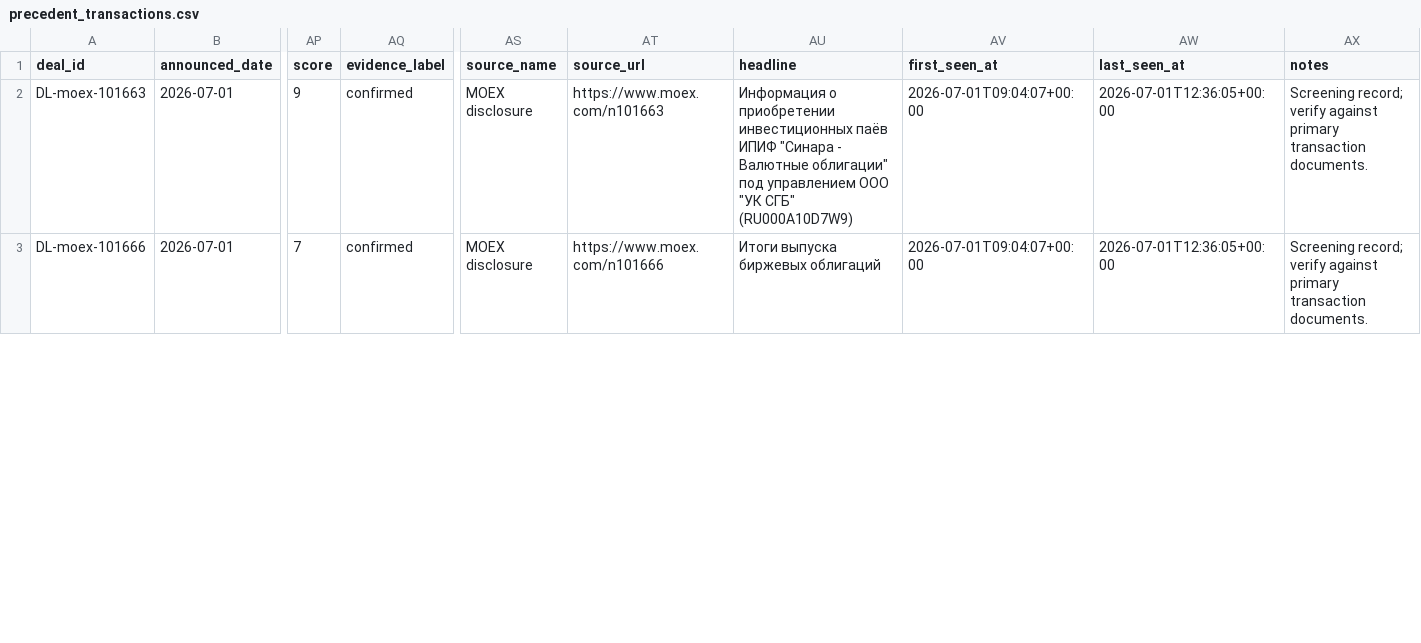
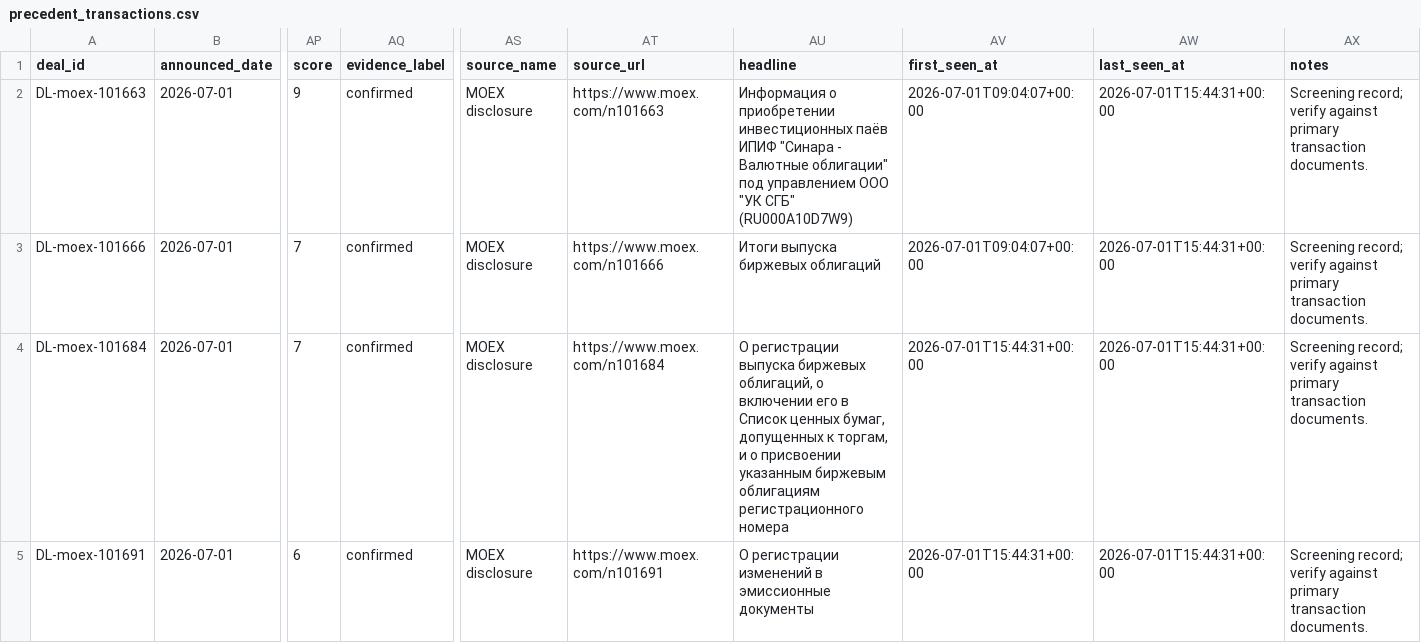
Before and after one commit to irisaurum/deal-markets-copilot, a CSV file: output/precedent_transactions.csv, drawn as a sheet; only a part is shown, gaps mark what is left out; rows hold the shown columns only; the diff covers the shown part only; the diff names each change by its address in the sheet, - before the commit and + after, or states it on an @@ line.

```diff
--- a/output/precedent_transactions.csv
+++ b/output/precedent_transactions.csv
-AW2:AW3 (last_seen_at): 2026-07-01T12:36:05+00:00
+AW2:AW3 (last_seen_at): 2026-07-01T15:44:31+00:00
+row 4: DL-moex-101684 | 2026-07-01 | 7 | confirmed | MOEX disclosure | https://www.moex.com/n101684 | О регистрации выпуска биржевых облигаций, о включении его в Список ценных бумаг, допущенных к торгам, и о присвоении указанным биржевым облигациям регистрационного номера | 2026-07-01T15:44:31+00:00 | 2026-07-01T15:44:31+00:00 | Screening record; verify against primary transaction documents.
+row 5: DL-moex-101691 | 2026-07-01 | 6 | confirmed | MOEX disclosure | https://www.moex.com/n101691 | О регистрации изменений в эмиссионные документы | 2026-07-01T15:44:31+00:00 | 2026-07-01T15:44:31+00:00 | Screening record; verify against primary transaction documents.
```
Also changed, not shown: 2 added rows and 30 edited cells elsewhere in this file, 3 other files.
